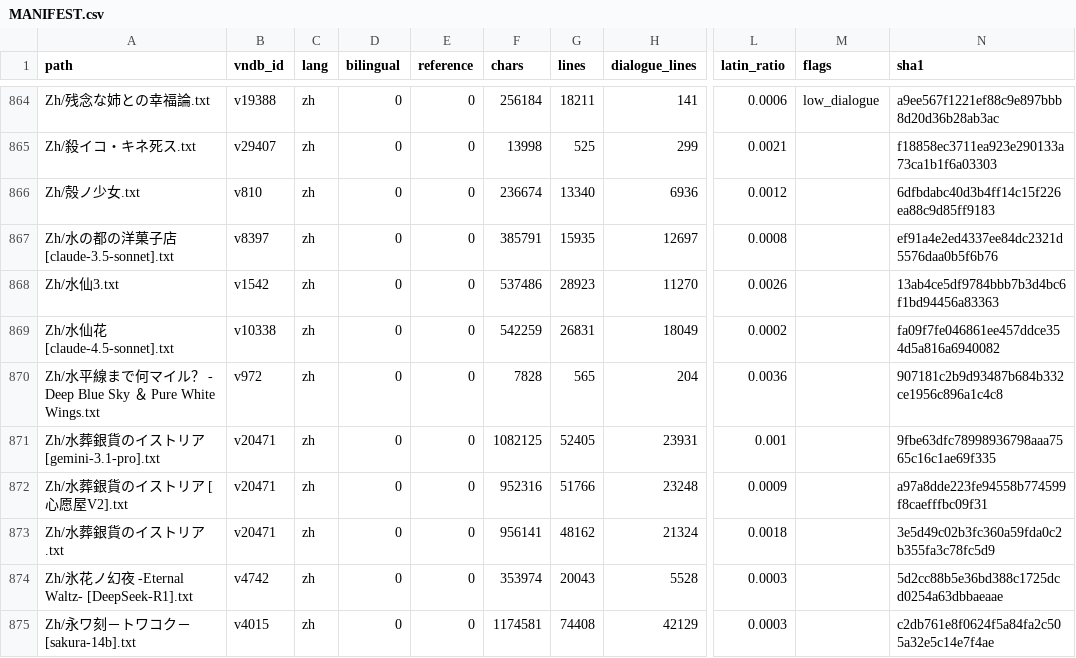
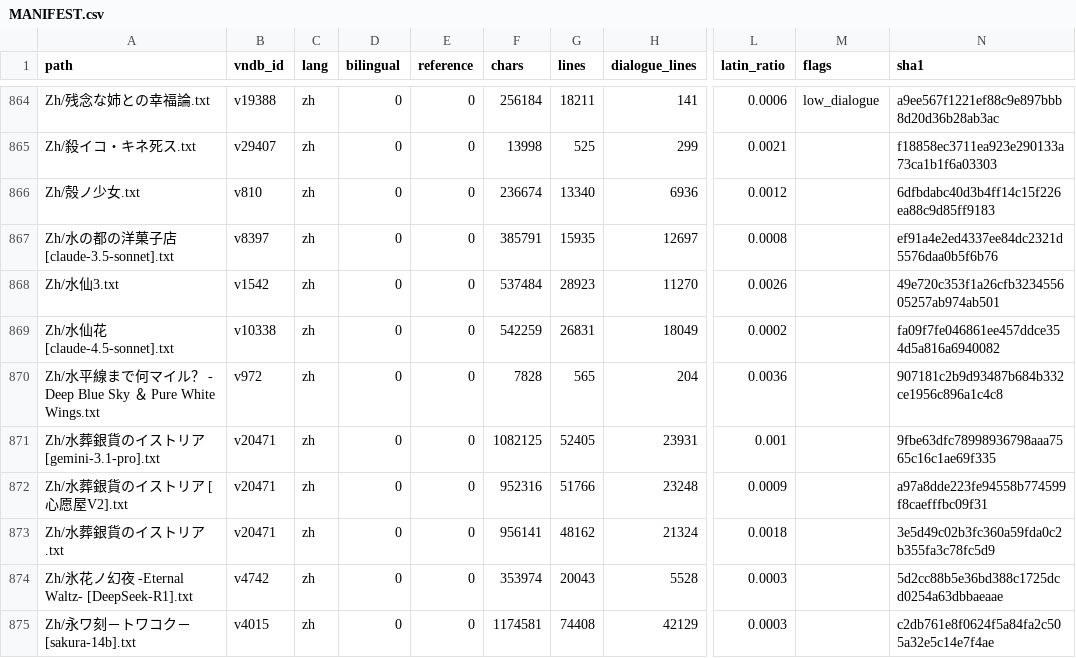
Before and after one commit to m-rui001/galgame-script-corpus, a CSV file: MANIFEST.csv, drawn as a sheet; only a part is shown, gaps mark what is left out; the diff names each change by its address in the sheet, - before the commit and + after, or states it on an @@ line.

Commit message:
zh: 水仙3 lines 21751-21900, hand-polished
Eighty-third hand band, 150 -> 150. The morning of the trip - the helper braiding
his hair, the women's jacket, 拓人 waiting with the DR650SE, the route read out
like a liturgy. Seven repairs:

  似得 -> 似的
  直到到旅行结束的这段时间, -> 直到旅行结束的这段时间， (doubled 到 removed,
     half-width comma)
  恩 -> 嗯
  (疗养病房) -> （疗养病房） (half-width parens to full-width)
  行了一礼、之后，没有, -> 行了一礼，之后，没有 (、 doing a period's job, then a
     half-width comma)
  拓也 -> 拓人 (twice - the export renames the doctor for two lines)

Untouched, because this is the departure and the departure is already written:

  我在病房的入口再一次深深地行了一礼，之后，没有再次回头……

  「呀，来得真晚呢。」 / 「不要说play啊！」 / 「虽然跟久也很合适……不过很恐怖
  啊。」 - the braid joke, the cross-dressing jacket, 拓人 grabbing the braid.

  「怎么看这都是女式的吧！而且这个颜色……让人那么害羞！」 answered by 「从体格
  上来说，只能入手女装啊。而且……摩托车服以视觉可辨识性作为最优先的条件不是铁
  则吗？」 - the safest-color rule as a joke about visibility, which is also
  exactly the point of the whole plot.

Kept: RZV500/DR650SE (the two machines, the file's whole language), the route
liturgy (常磐/首都高速/中央环形公路/四号公路/雁坂/圈央公路/入间/秩父/三峰口/大滝村,
untouched), 十岁, 大治郎 (the copy basis of his old helmet), and the last line -
要是我能(一个人)骑，这车就是你来开了…… - with its half-width parens intact,
because the parenthesis is him lying to himself.

```diff
--- a/MANIFEST.csv
+++ b/MANIFEST.csv
-F868 (chars): 537486
+F868 (chars): 537484
-N868 (sha1): 13ab4ce5df9784bbb7b3d4bc6f1bd94456a83363
+N868 (sha1): 49e720c353f1a26cfb323455605257ab974ab501
```
Also changed, not shown: 1 other file.
